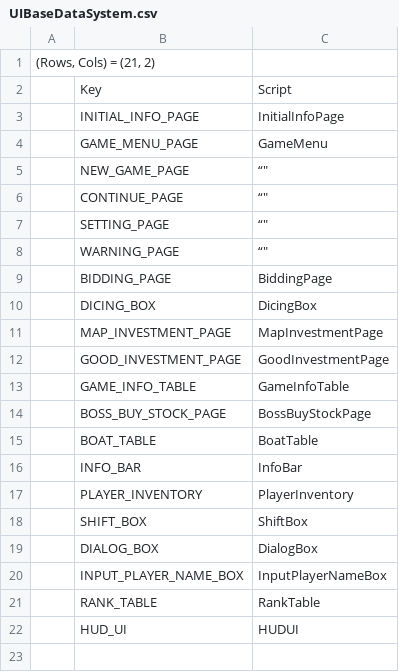
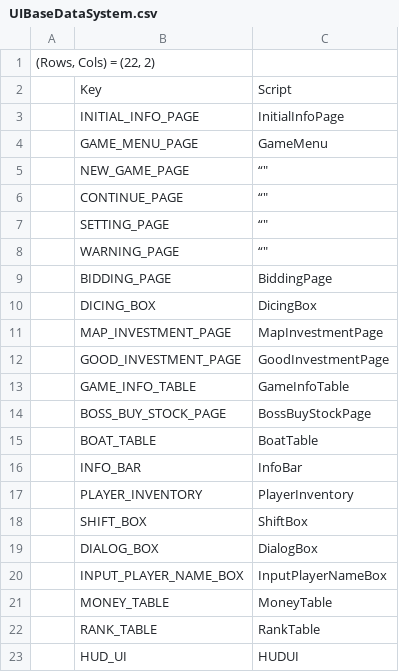
Before and after one commit to ZponGamingDev/Manila_2D, a CSV file: Assets/Resources/CSV/UIBaseDataSystem.csv, drawn as a sheet.

```diff
--- a/Assets/Resources/CSV/UIBaseDataSystem.csv
+++ b/Assets/Resources/CSV/UIBaseDataSystem.csv
@@ -1,2 +1,2 @@
-"(Rows, Cols) = (21, 2)",,,,,,
+"(Rows, Cols) = (22, 2)",,,,,,
 ,Key,Script,,,,
@@ -20,2 +20,3 @@
 ,INPUT_PLAYER_NAME_BOX,InputPlayerNameBox,,,,
+,MONEY_TABLE,MoneyTable,,,,
 ,RANK_TABLE,RankTable,,,,
```
Also changed, not shown: Assets/Resources/CSV/InfoBarDataSystem.csv, 20 other files.
